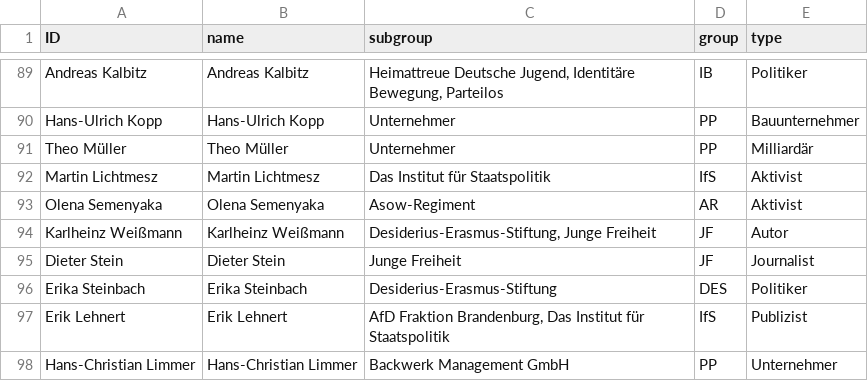
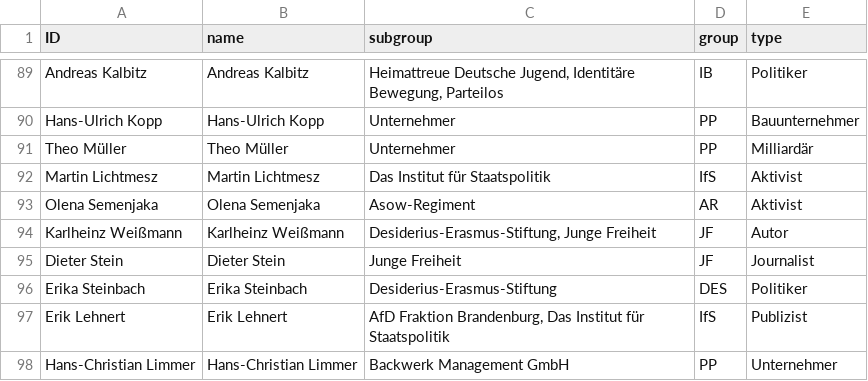
Before and after one commit to KronkorkenKommaDer/CorrectivRecherche, a CSV file: Nodelist_neu.csv, drawn as a sheet; only a part is shown, gaps mark what is left out.

Commit message:
Update Nodelist_neu.csv

```diff
--- a/Nodelist_neu.csv
+++ b/Nodelist_neu.csv
@@ -92,3 +92,3 @@ Theo Müller;Theo Müller;Unternehmer;PP;Milliardär
 Martin Lichtmesz;Martin Lichtmesz;Das Institut für Staatspolitik;IfS;Aktivist
-Olena Semenyaka;Olena Semenyaka;Asow-Regiment;AR;Aktivist
+Olena Semenjaka;Olena Semenjaka;Asow-Regiment;AR;Aktivist
 Karlheinz Weißmann;Karlheinz Weißmann;Desiderius-Erasmus-Stiftung, Junge Freiheit;JF;Autor
```
